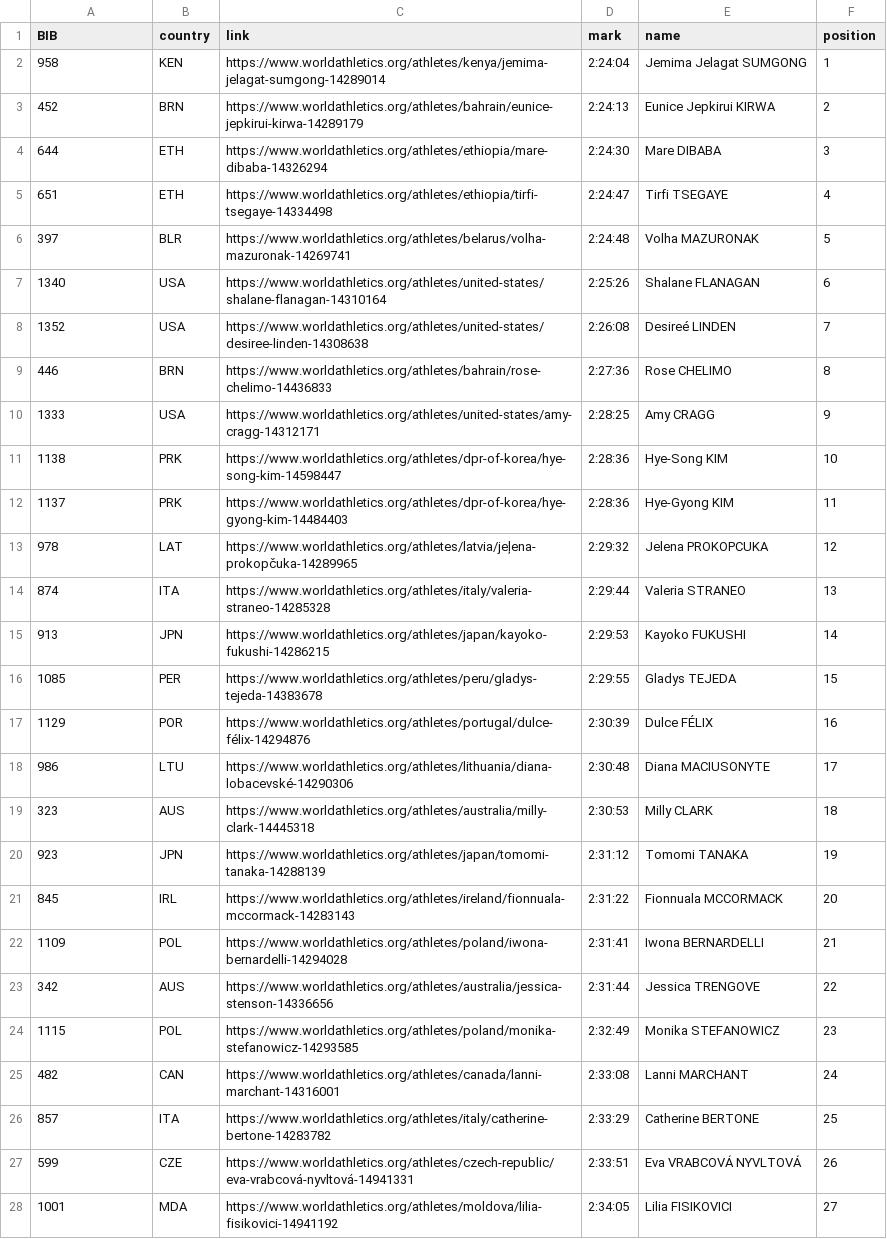
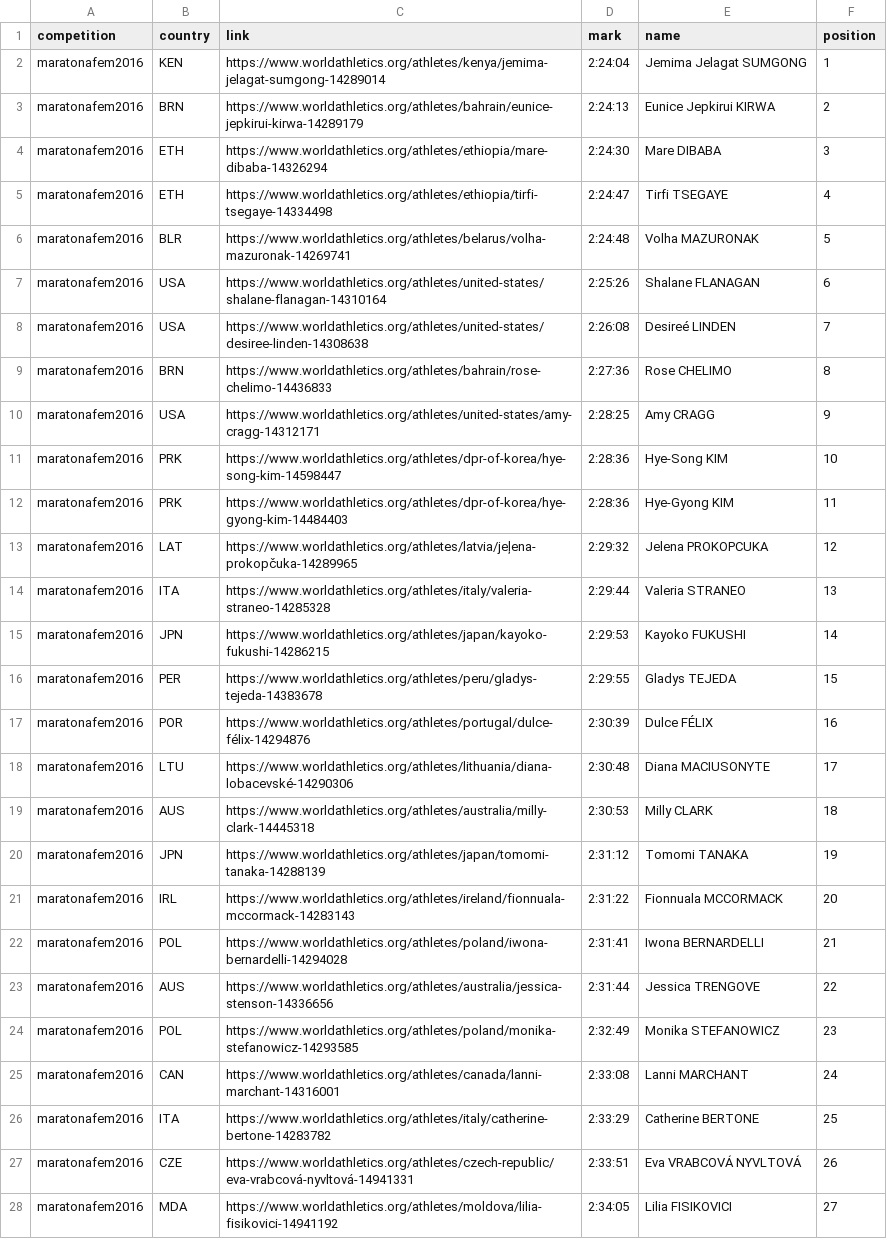
Before and after one commit to hpereira1/athletesdb, a CSV file: dados/maratonafem2016.csv, drawn as a sheet; only a part is shown; the diff covers the shown part only; the diff names each change by its address in the sheet, - before the commit and + after, or states it on an @@ line.

```diff
--- a/dados/maratonafem2016.csv
+++ b/dados/maratonafem2016.csv
-A1: BIB
+A1: competition
-A2 (competition): 958
+A2 (competition): maratonafem2016
-A3 (competition): 452
+A3 (competition): maratonafem2016
-A4 (competition): 644
+A4 (competition): maratonafem2016
-A5 (competition): 651
+A5 (competition): maratonafem2016
-A6 (competition): 397
+A6 (competition): maratonafem2016
-A7 (competition): 1340
+A7 (competition): maratonafem2016
-A8 (competition): 1352
+A8 (competition): maratonafem2016
-A9 (competition): 446
+A9 (competition): maratonafem2016
-A10 (competition): 1333
+A10 (competition): maratonafem2016
-A11 (competition): 1138
+A11 (competition): maratonafem2016
-A12 (competition): 1137
+A12 (competition): maratonafem2016
-A13 (competition): 978
+A13 (competition): maratonafem2016
-A14 (competition): 874
+A14 (competition): maratonafem2016
-A15 (competition): 913
+A15 (competition): maratonafem2016
-A16 (competition): 1085
+A16 (competition): maratonafem2016
-A17 (competition): 1129
+A17 (competition): maratonafem2016
-A18 (competition): 986
+A18 (competition): maratonafem2016
-A19 (competition): 323
+A19 (competition): maratonafem2016
-A20 (competition): 923
+A20 (competition): maratonafem2016
-A21 (competition): 845
+A21 (competition): maratonafem2016
-A22 (competition): 1109
+A22 (competition): maratonafem2016
-A23 (competition): 342
+A23 (competition): maratonafem2016
-A24 (competition): 1115
+A24 (competition): maratonafem2016
-A25 (competition): 482
+A25 (competition): maratonafem2016
-A26 (competition): 857
+A26 (competition): maratonafem2016
-A27 (competition): 599
+A27 (competition): maratonafem2016
-A28 (competition): 1001
+A28 (competition): maratonafem2016
```
Also changed, not shown: 130 edited cells elsewhere in this file, dados/maratonafem2020.csv, dados/maratonamasc2004.csv, 31 other files.
